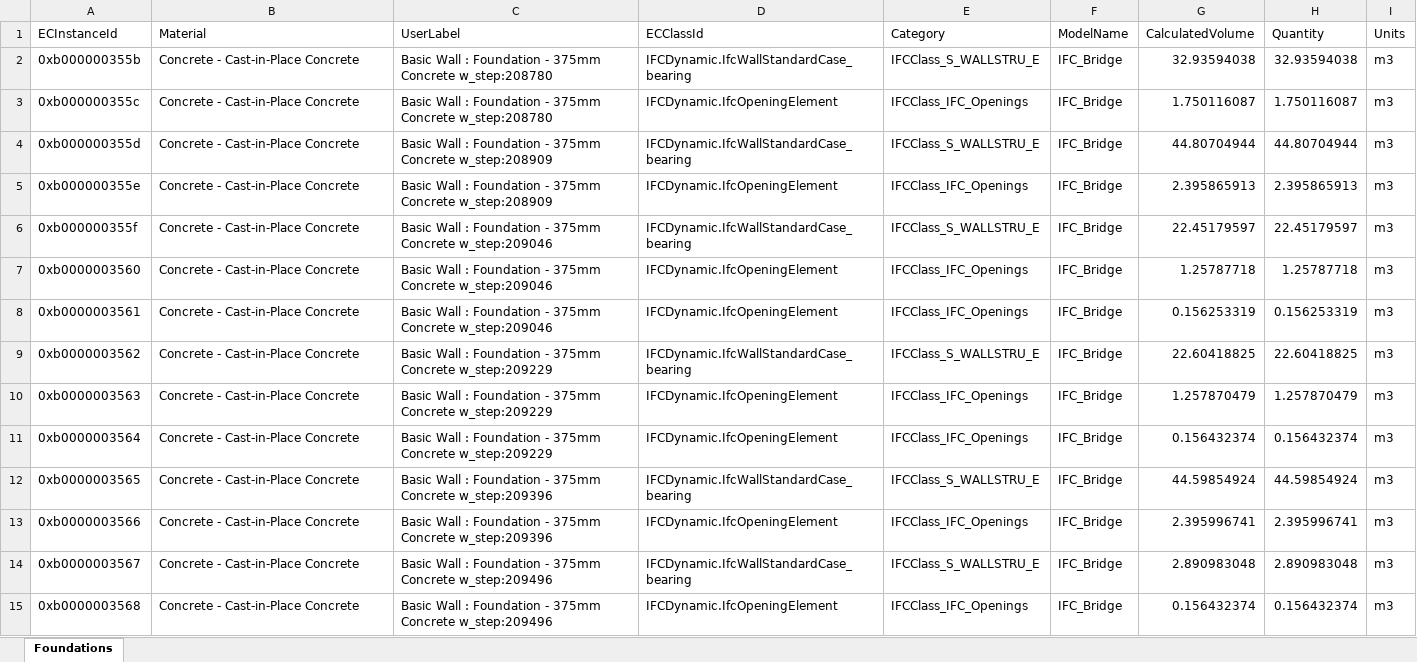
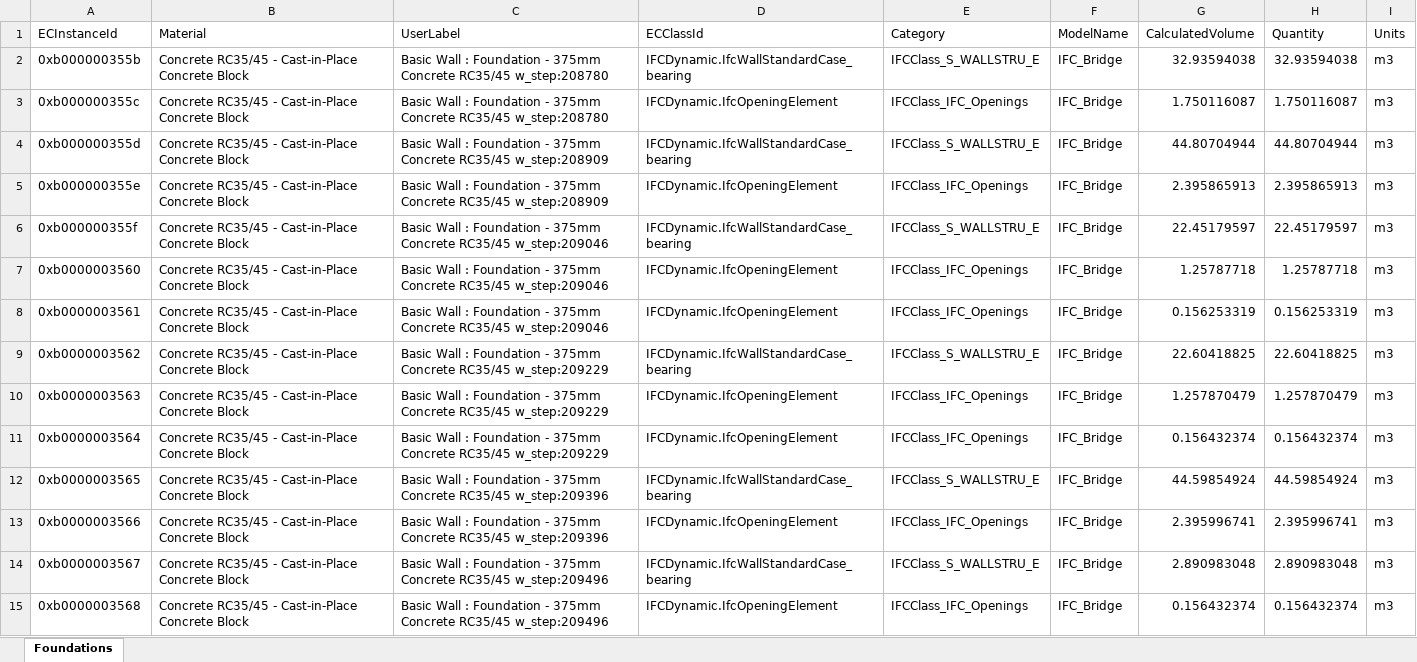
Before and after one commit to candcconsulting/GroupingandMapping, an Excel workbook: src/data/Foundations.xlsx, sheet Foundations, drawn as a sheet; only a part is shown; values as stored, in another font and other column widths than the file's, no borders; the diff covers the shown part only; the diff names each change by its address in the sheet, - before the commit and + after, or states it on an @@ line.

```diff
--- a/src/data/Foundations.xlsx (sheet Foundations)
+++ b/src/data/Foundations.xlsx (sheet Foundations)
-B2:B15 (Material): Concrete - Cast-in-Place Concrete
+B2:B15 (Material): Concrete RC35/45 - Cast-in-Place Concrete Block
-C2:C3 (UserLabel): …375mm Concrete w_step:208780
+C2:C3 (UserLabel): …375mm Concrete RC35/45 w_step:208780
-C4:C5 (UserLabel): …375mm Concrete w_step:208909
+C4:C5 (UserLabel): …375mm Concrete RC35/45 w_step:208909
-C6:C8 (UserLabel): …375mm Concrete w_step:209046
+C6:C8 (UserLabel): …375mm Concrete RC35/45 w_step:209046
-C9:C11 (UserLabel): …375mm Concrete w_step:209229
+C9:C11 (UserLabel): …375mm Concrete RC35/45 w_step:209229
-C12:C13 (UserLabel): …375mm Concrete w_step:209396
+C12:C13 (UserLabel): …375mm Concrete RC35/45 w_step:209396
-C14:C15 (UserLabel): …375mm Concrete w_step:209496
+C14:C15 (UserLabel): …375mm Concrete RC35/45 w_step:209496
```
Also changed, not shown: 566 edited cells elsewhere in this sheet, src/data/IFC_Hospital.xlsx, src/data/materials.xlsx, 11 other files.
